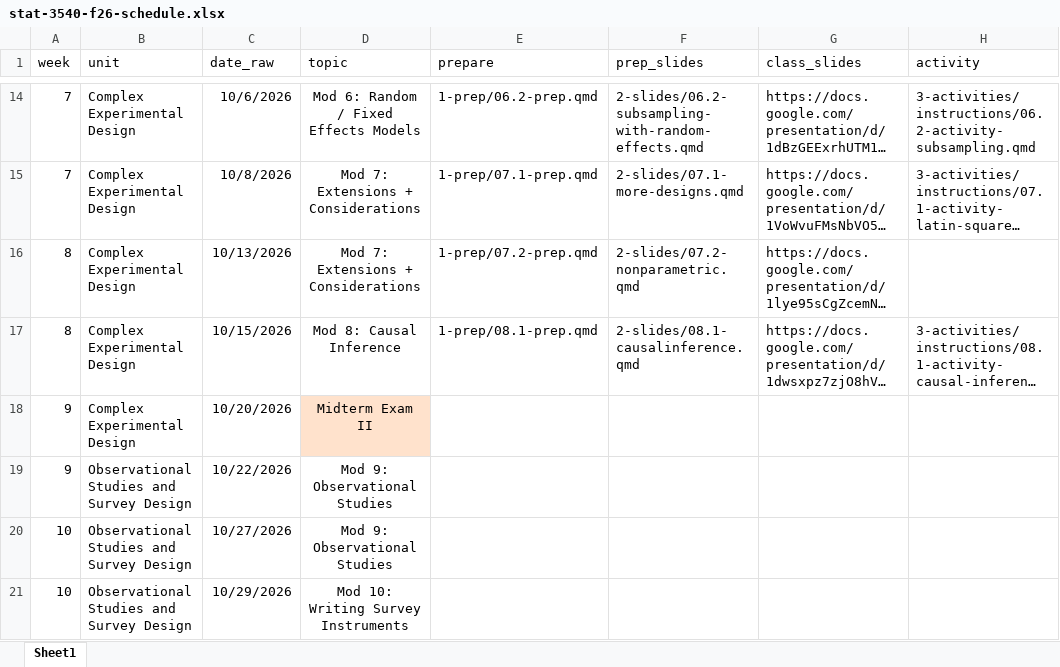
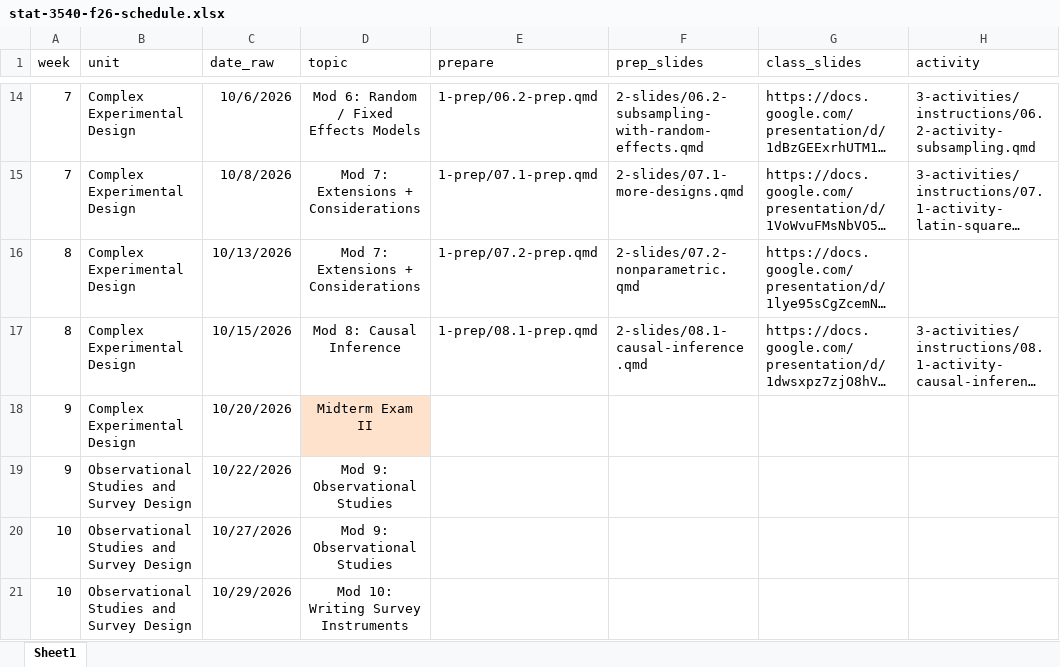
Before and after one commit to manncz/stat-3540-calpoly, an Excel workbook: stat-3540-f26-schedule.xlsx, sheet Sheet1, drawn as a sheet; only a part is shown, gaps mark what is left out; long unchanged cells end in …; values as stored, in another font and other column widths than the file's, no borders; the diff names each change by its address in the sheet, - before the commit and + after, or states it on an @@ line.

```diff
--- a/stat-3540-f26-schedule.xlsx (sheet Sheet1)
+++ b/stat-3540-f26-schedule.xlsx (sheet Sheet1)
-F17 (prep_slides): 2-slides/08.1-causalinference.qmd
+F17 (prep_slides): 2-slides/08.1-causal-inference.qmd
```
Also changed, not shown: 5 other files.
